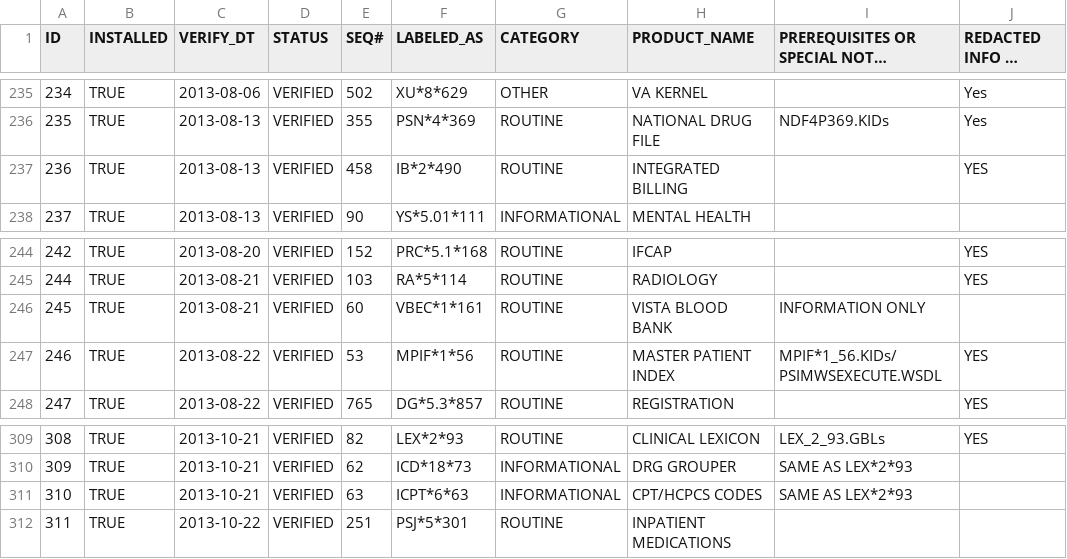
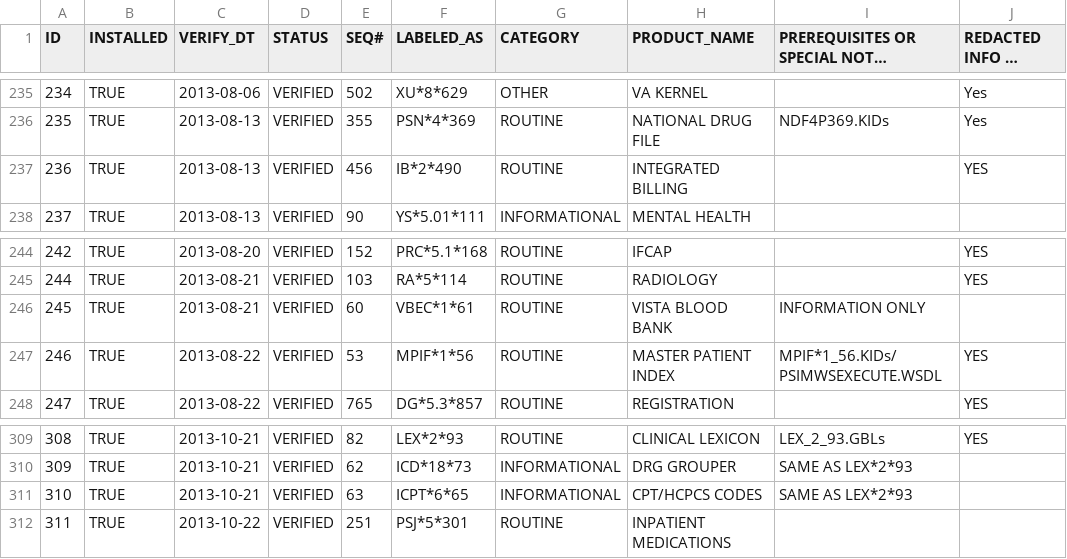
Before and after one commit to WorldVistA/VistA, a CSV file: Packages/Uncategorized/Listing_of_Released_VistA_Patches_2013.csv, drawn as a sheet; only a part is shown, gaps mark what is left out; long unchanged cells end in …; the diff covers the shown part only; the diff names each change by its address in the sheet, - before the commit and + after, or states it on an @@ line.

```diff
--- a/Packages/Uncategorized/Listing_of_Released_VistA_Patches_2013.csv
+++ b/Packages/Uncategorized/Listing_of_Released_VistA_Patches_2013.csv
-E237 (SEQ#): 458
+E237 (SEQ#): 456
-F246 (LABELED_AS): VBEC*1*161
+F246 (LABELED_AS): VBEC*1*61
-F311 (LABELED_AS): ICPT*6*63
+F311 (LABELED_AS): ICPT*6*65
```
Also changed, not shown: 9 edited cells elsewhere in this file.
